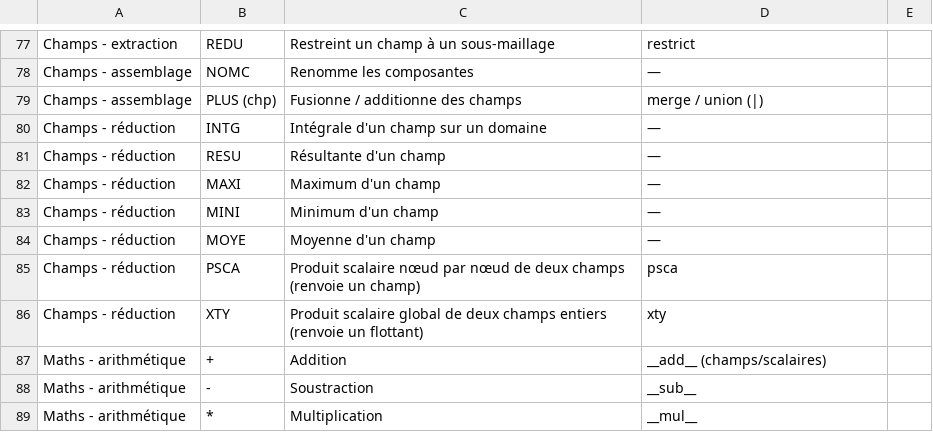
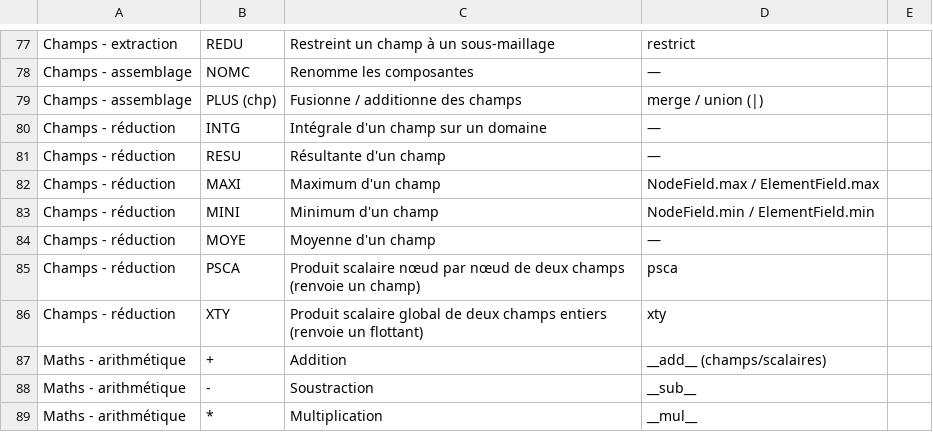
Before and after one commit to Pyrucast/pyrucast, a CSV file: opérateur_castem.csv, drawn as a sheet; only a part is shown, gaps mark what is left out.

```diff
--- a/opérateur_castem.csv
+++ b/opérateur_castem.csv
@@ -81,4 +81,4 @@ Champs - réduction;INTG;Intégrale d'un champ sur un domaine;—
 Champs - réduction;RESU;Résultante d'un champ;—
-Champs - réduction;MAXI;Maximum d'un champ;—
-Champs - réduction;MINI;Minimum d'un champ;—
+Champs - réduction;MAXI;Maximum d'un champ;NodeField.max / ElementField.max
+Champs - réduction;MINI;Minimum d'un champ;NodeField.min / ElementField.min
 Champs - réduction;MOYE;Moyenne d'un champ;—
```
